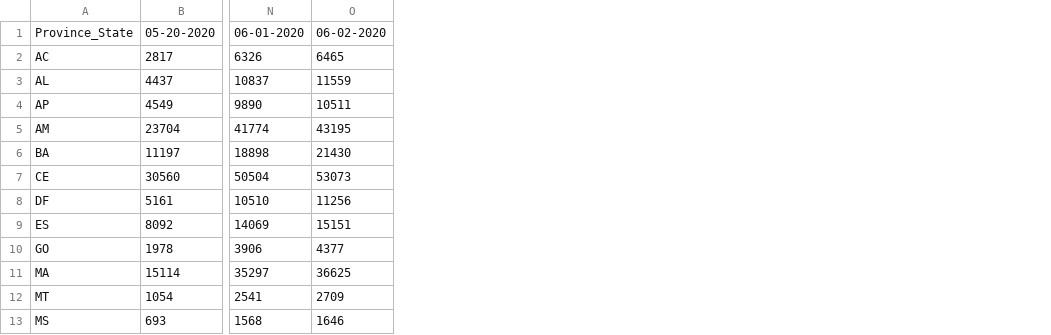
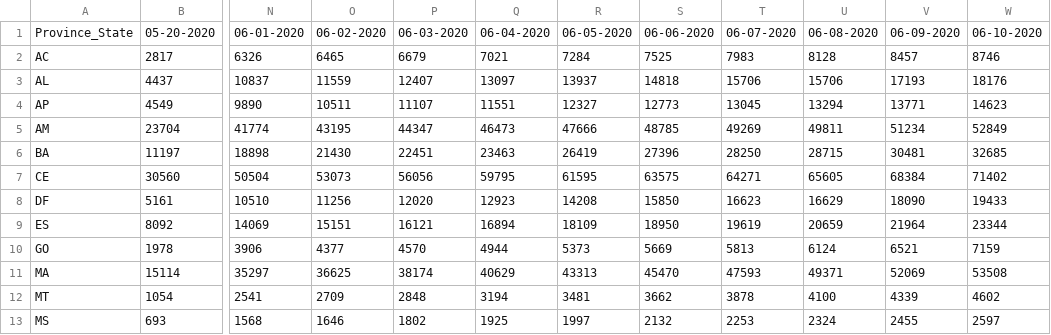
Before and after one commit to ronaldoi9/covid-19_analyzer, a CSV file: data/brazilian covid-19 data/brazilian_confirmed_series.csv, drawn as a sheet; only a part is shown, gaps mark what is left out; the diff names each change by its address in the sheet, - before the commit and + after, or states it on an @@ line.

Commit message:
collecting new covid 19 datas

```diff
--- a/data/brazilian covid-19 data/brazilian_confirmed_series.csv
+++ b/data/brazilian covid-19 data/brazilian_confirmed_series.csv
+column P, rows 1-13: 06-03-2020 | 6679 | 12407 | 11107 | 44347 | 22451 | 56056 | 12020 | 16121 | 4570 | 38174 | 2848 | 1802
+column Q, rows 1-13: 06-04-2020 | 7021 | 13097 | 11551 | 46473 | 23463 | 59795 | 12923 | 16894 | 4944 | 40629 | 3194 | 1925
+column R, rows 1-13: 06-05-2020 | 7284 | 13937 | 12327 | 47666 | 26419 | 61595 | 14208 | 18109 | 5373 | 43313 | 3481 | 1997
+column S, rows 1-13: 06-06-2020 | 7525 | 14818 | 12773 | 48785 | 27396 | 63575 | 15850 | 18950 | 5669 | 45470 | 3662 | 2132
+column T, rows 1-13: 06-07-2020 | 7983 | 15706 | 13045 | 49269 | 28250 | 64271 | 16623 | 19619 | 5813 | 47593 | 3878 | 2253
+column U, rows 1-13: 06-08-2020 | 8128 | 15706 | 13294 | 49811 | 28715 | 65605 | 16629 | 20659 | 6124 | 49371 | 4100 | 2324
+column V, rows 1-13: 06-09-2020 | 8457 | 17193 | 13771 | 51234 | 30481 | 68384 | 18090 | 21964 | 6521 | 52069 | 4339 | 2455
+column W, rows 1-13: 06-10-2020 | 8746 | 18176 | 14623 | 52849 | 32685 | 71402 | 19433 | 23344 | 7159 | 53508 | 4602 | 2597
```
Also changed, not shown: data/brazilian covid-19 data/brazilian_active_series.csv, data/brazilian covid-19 data/brazilian_deaths_series.csv, 1 other file.
